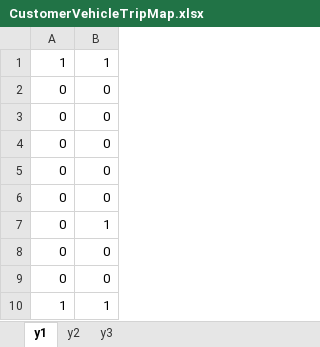
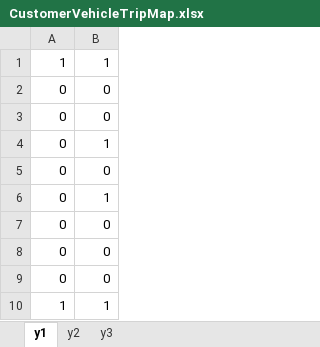
Before and after one commit to shandilya1998/OResearch, an Excel workbook: assets/generated/model3/CustomerVehicleTripMap.xlsx, sheet y1, drawn as a sheet; values as stored, in another font and other column widths than the file's, no borders; removed rows and columns are numbered as before the commit, all else as after; the diff names each change by its address in the sheet, - before the commit and + after, or states it on an @@ line.

```diff
--- a/assets/generated/model3/CustomerVehicleTripMap.xlsx (sheet y1)
+++ b/assets/generated/model3/CustomerVehicleTripMap.xlsx (sheet y1)
-row 5: 0 | 0
+row 4: 0 | 1
@@ row 4 moved to row 7: 0 @@
```
Also changed, not shown: sheet y3, sheet y2, assets/generated/model3/ArrivalAtCustomerTime.xlsx, assets/generated/model3/DeliverySequence.xlsx, 14 other files.
